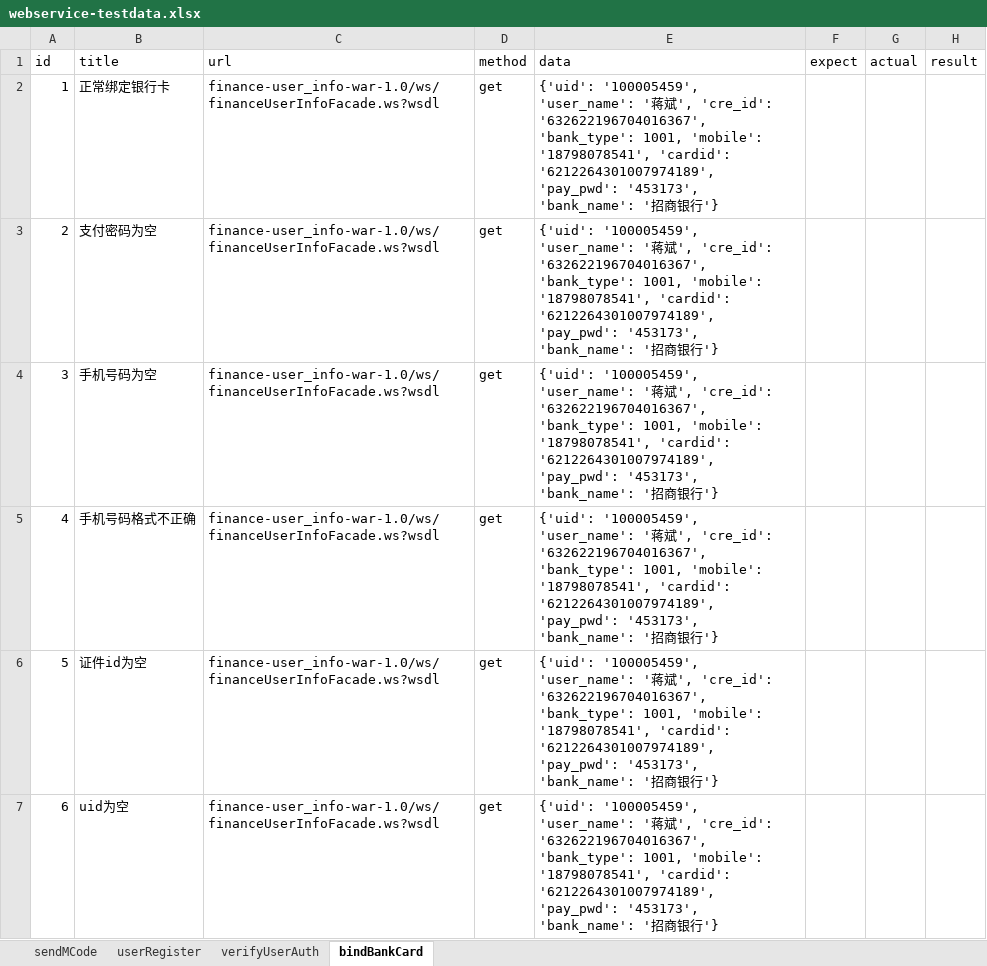
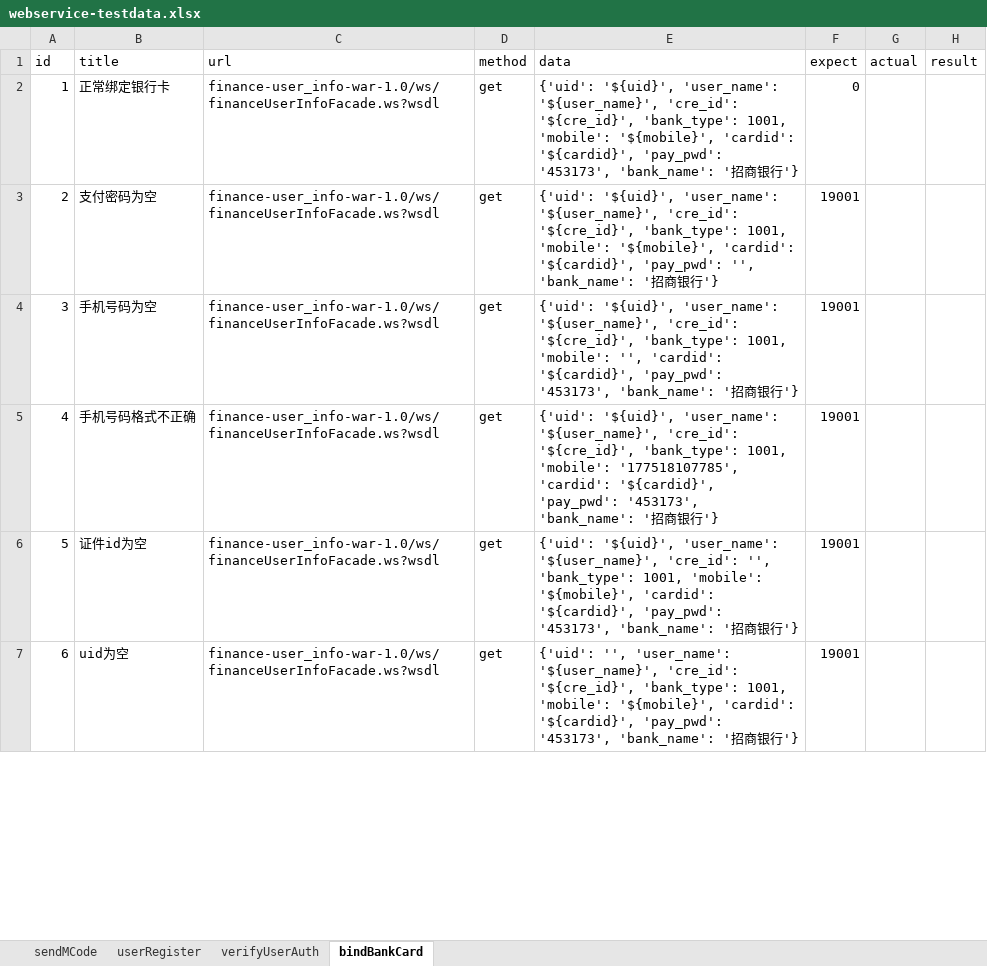
Before and after one commit to RunzeWu/webservice-api-test, an Excel workbook: data/webservice-testdata.xlsx, sheet bindBankCard, drawn as a sheet; only a part is shown; values as stored, in another font and other column widths than the file's, no borders; the diff covers the shown part only; the diff names each change by its address in the sheet, - before the commit and + after, or states it on an @@ line.

```diff
--- a/data/webservice-testdata.xlsx (sheet bindBankCard)
+++ b/data/webservice-testdata.xlsx (sheet bindBankCard)
-E2 (data): {'uid': '100005459', 'user_name': '蒋斌', 'cre_id': '632622196704016367', 'bank_type': 1001, 'mobile': '18798078541', 'cardid': '6212264301007974189', 'pay_pwd': '453173',…
+E2 (data): {'uid': '${uid}', 'user_name': '${user_name}', 'cre_id': '${cre_id}', 'bank_type': 1001, 'mobile': '${mobile}', 'cardid': '${cardid}', 'pay_pwd': '453173',…
-F2 (expect): (empty)
+F2 (expect): 0
-E3 (data): {'uid': '100005459', 'user_name': '蒋斌', 'cre_id': '632622196704016367', 'bank_type': 1001, 'mobile': '18798078541', 'cardid': '6212264301007974189', 'pay_pwd': '453173', 'bank_name': '…
+E3 (data): {'uid': '${uid}', 'user_name': '${user_name}', 'cre_id': '${cre_id}', 'bank_type': 1001, 'mobile': '${mobile}', 'cardid': '${cardid}', 'pay_pwd': '', 'bank_name': '…
-F3:F7 (expect): (empty)
+F3:F7 (expect): 19001
-E4 (data): {'uid': '100005459', 'user_name': '蒋斌', 'cre_id': '632622196704016367', 'bank_type': 1001, 'mobile': '18798078541', 'cardid': '6212264301007974189', 'pay_pwd': '453173',…
+E4 (data): {'uid': '${uid}', 'user_name': '${user_name}', 'cre_id': '${cre_id}', 'bank_type': 1001, 'mobile': '', 'cardid': '${cardid}', 'pay_pwd': '453173',…
-E5 (data): {'uid': '100005459', 'user_name': '蒋斌', 'cre_id': '632622196704016367', 'bank_type': 1001, 'mobile': '18798078541', 'cardid': '6212264301007974189', 'pay_pwd': '453173',…
+E5 (data): {'uid': '${uid}', 'user_name': '${user_name}', 'cre_id': '${cre_id}', 'bank_type': 1001, 'mobile': '177518107785', 'cardid': '${cardid}', 'pay_pwd': '453173',…
-E6 (data): {'uid': '100005459', 'user_name': '蒋斌', 'cre_id': '632622196704016367', 'bank_type': 1001, 'mobile': '18798078541', 'cardid': '6212264301007974189', 'pay_pwd': '453173',…
+E6 (data): {'uid': '${uid}', 'user_name': '${user_name}', 'cre_id': '', 'bank_type': 1001, 'mobile': '${mobile}', 'cardid': '${cardid}', 'pay_pwd': '453173',…
-E7 (data): {'uid': '100005459', 'user_name': '蒋斌', 'cre_id': '632622196704016367', 'bank_type': 1001, 'mobile': '18798078541', 'cardid': '6212264301007974189', 'pay_pwd': '453173',…
+E7 (data): {'uid': '', 'user_name': '${user_name}', 'cre_id': '${cre_id}', 'bank_type': 1001, 'mobile': '${mobile}', 'cardid': '${cardid}', 'pay_pwd': '453173',…
```
Also changed, not shown: 14 edited cells elsewhere in this sheet, 2 other files.
